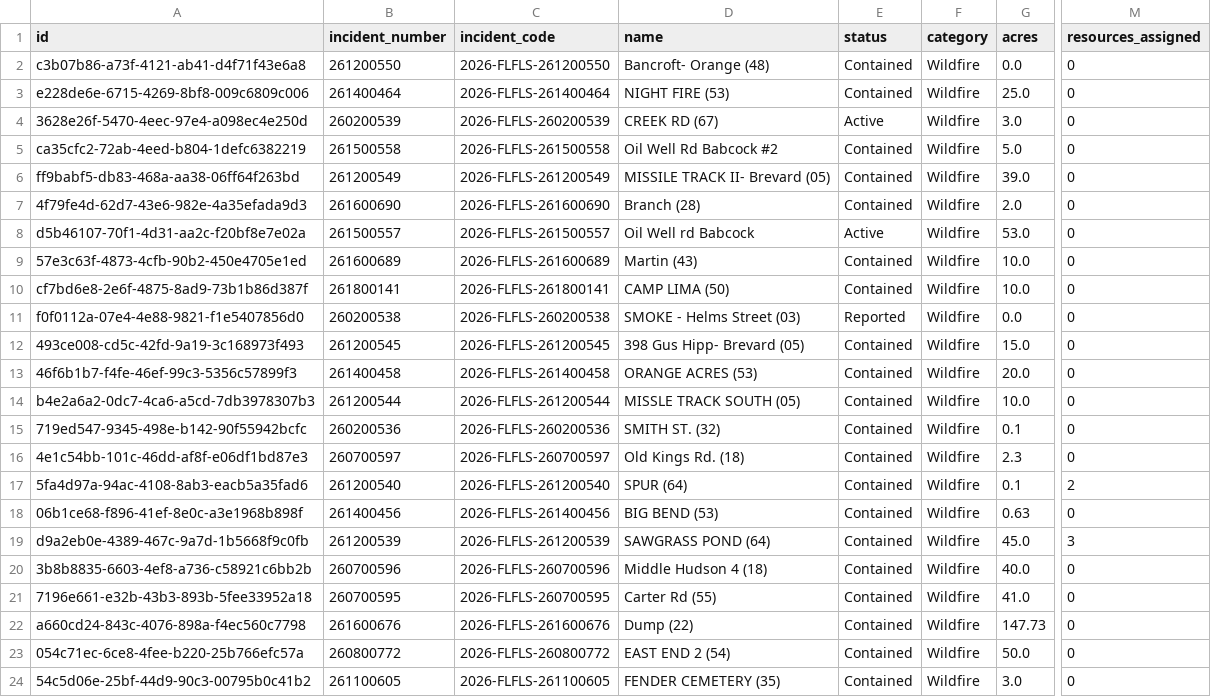
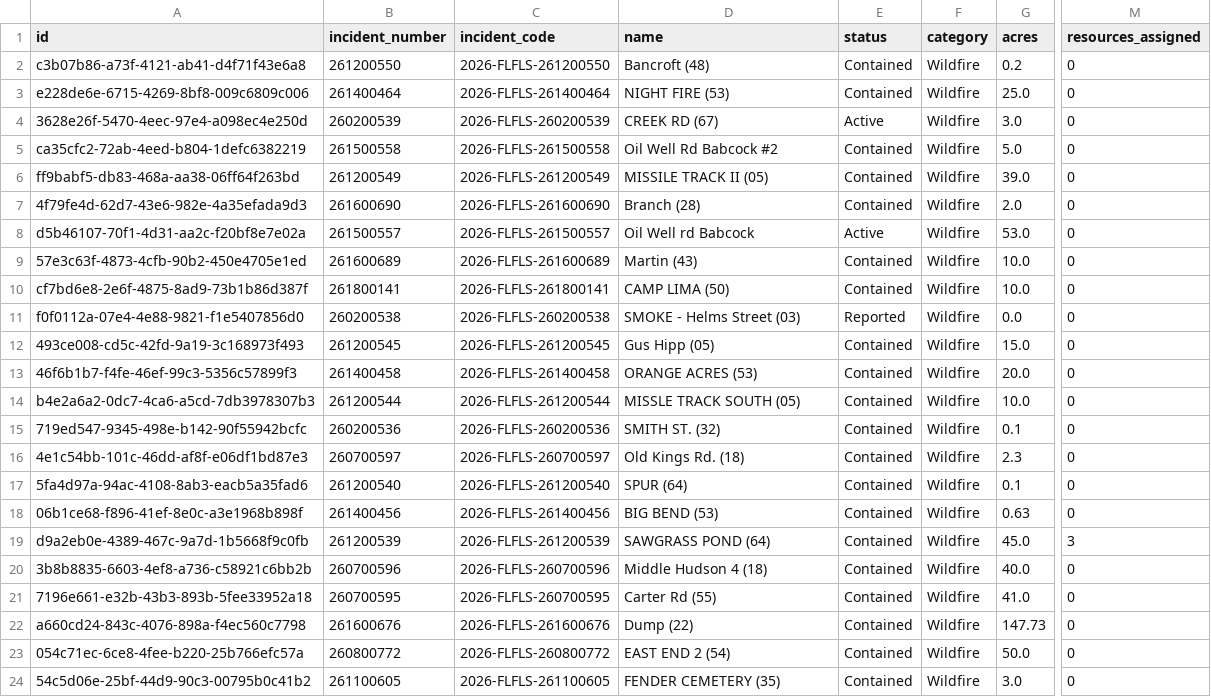
Before and after one commit to SunSentinel/wildfire-tracking-map, a CSV file: ffs_active_fires.csv, drawn as a sheet; only a part is shown, gaps mark what is left out; the diff names each change by its address in the sheet, - before the commit and + after, or states it on an @@ line.

```diff
--- a/ffs_active_fires.csv
+++ b/ffs_active_fires.csv
-D2 (name): Bancroft- Orange (48)
+D2 (name): Bancroft (48)
-G2 (acres): 0.0
+G2 (acres): 0.2
-D6 (name): MISSILE TRACK II- Brevard (05)
+D6 (name): MISSILE TRACK II (05)
-D12 (name): 398 Gus Hipp- Brevard (05)
+D12 (name): Gus Hipp (05)
-M17 (resources_assigned): 2
+M17 (resources_assigned): 0
```
Also changed, not shown: 2 other files.
